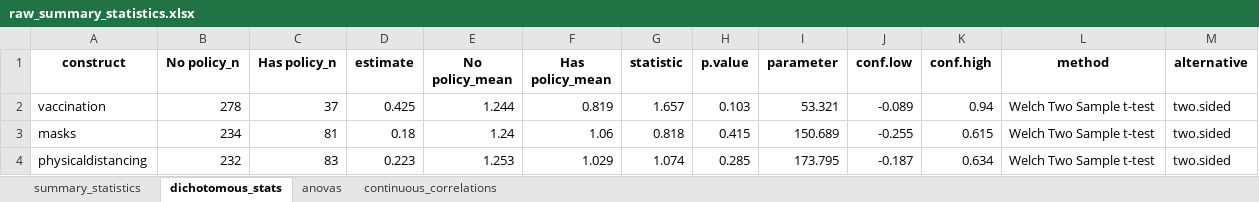
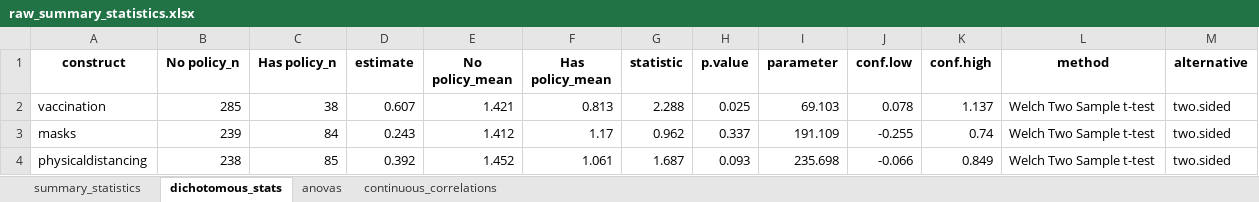
Before and after one commit to ztimpeicf/nscps_district_cases, an Excel workbook: raw_summary_statistics.xlsx, sheet dichotomous_stats, drawn as a sheet; only a part is shown; values as stored, in another font and other column widths than the file's, no borders; the diff covers the shown part only; the diff names each change by its address in the sheet, - before the commit and + after, or states it on an @@ line.

```diff
--- a/raw_summary_statistics.xlsx (sheet dichotomous_stats)
+++ b/raw_summary_statistics.xlsx (sheet dichotomous_stats)
-B2 (No policy_n): 278
+B2 (No policy_n): 285
-C2 (Has policy_n): 37
+C2 (Has policy_n): 38
-D2 (estimate): 0.425
+D2 (estimate): 0.607
-E2 (No policy_mean): 1.244
+E2 (No policy_mean): 1.421
-F2 (Has policy_mean): 0.819
+F2 (Has policy_mean): 0.813
-G2 (statistic): 1.657
+G2 (statistic): 2.288
-H2 (p.value): 0.103
+H2 (p.value): 0.025
-I2 (parameter): 53.321
+I2 (parameter): 69.103
-J2 (conf.low): -0.089
+J2 (conf.low): 0.078
-K2 (conf.high): 0.94
+K2 (conf.high): 1.137
-B3 (No policy_n): 234
+B3 (No policy_n): 239
-C3 (Has policy_n): 81
+C3 (Has policy_n): 84
-D3 (estimate): 0.18
+D3 (estimate): 0.243
-E3 (No policy_mean): 1.24
+E3 (No policy_mean): 1.412
-F3 (Has policy_mean): 1.06
+F3 (Has policy_mean): 1.17
-G3 (statistic): 0.818
+G3 (statistic): 0.962
-H3 (p.value): 0.415
+H3 (p.value): 0.337
-I3 (parameter): 150.689
+I3 (parameter): 191.109
-K3 (conf.high): 0.615
+K3 (conf.high): 0.74
-B4 (No policy_n): 232
+B4 (No policy_n): 238
-C4 (Has policy_n): 83
+C4 (Has policy_n): 85
-D4 (estimate): 0.223
+D4 (estimate): 0.392
-E4 (No policy_mean): 1.253
+E4 (No policy_mean): 1.452
-F4 (Has policy_mean): 1.029
+F4 (Has policy_mean): 1.061
-G4 (statistic): 1.074
+G4 (statistic): 1.687
-H4 (p.value): 0.285
+H4 (p.value): 0.093
-I4 (parameter): 173.795
+I4 (parameter): 235.698
-J4 (conf.low): -0.187
+J4 (conf.low): -0.066
-K4 (conf.high): 0.634
+K4 (conf.high): 0.849
```
Also changed, not shown: 70 edited cells elsewhere in this sheet, sheet summary_statistics, sheet continuous_correlations, sheet anovas, 9 other files.
